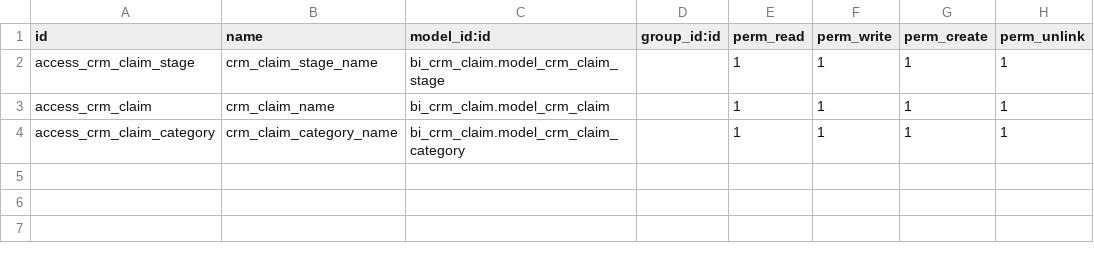
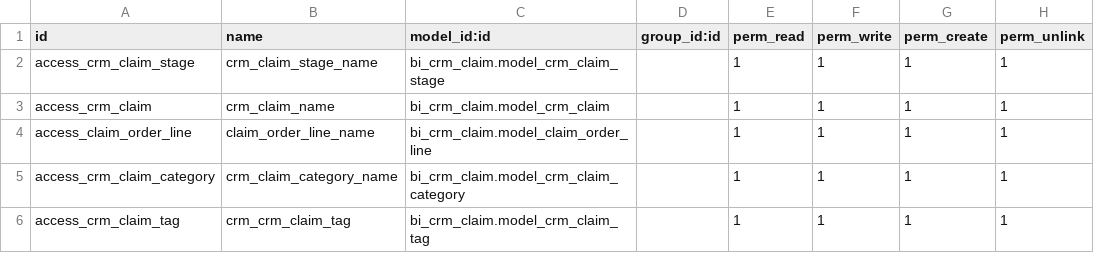
Before and after one commit to relaxound/relaxound_12, a CSV file: bi_crm_claim/security/ir.model.access.csv, drawn as a sheet; the diff names each change by its address in the sheet, - before the commit and + after, or states it on an @@ line.

```diff
--- a/bi_crm_claim/security/ir.model.access.csv
+++ b/bi_crm_claim/security/ir.model.access.csv
+row 4: access_claim_order_line | claim_order_line_name | bi_crm_claim.model_claim_order_line |  | 1 | 1 | 1 | 1
+row 6: access_crm_claim_tag | crm_crm_claim_tag | bi_crm_claim.model_crm_claim_tag |  | 1 | 1 | 1 | 1
```
Also changed, not shown: 10 other files.
